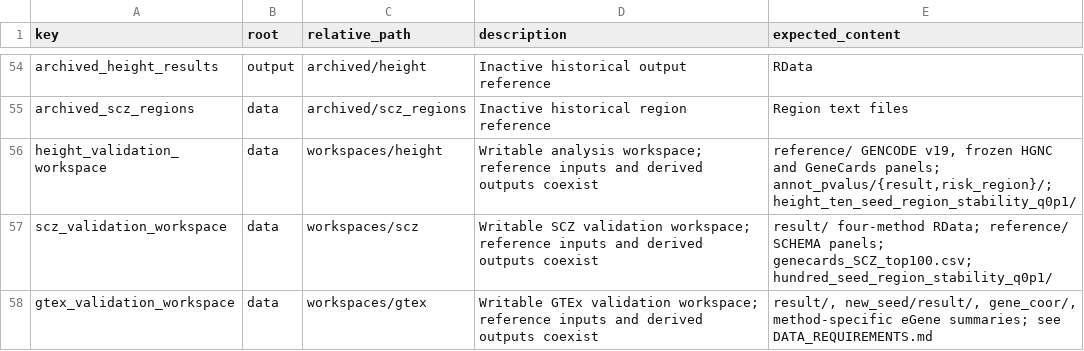
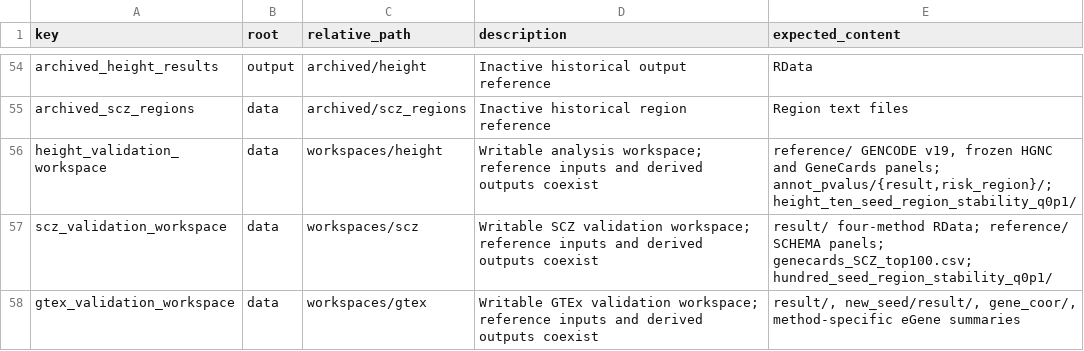
Before and after one commit to shi-ym19/AnnoKn_R, a TSV file: reproducibility/config/paths.tsv, drawn as a sheet; only a part is shown, gaps mark what is left out.

Commit message:
Consolidate documentation into package and reproducibility READMEs

```diff
--- a/reproducibility/config/paths.tsv
+++ b/reproducibility/config/paths.tsv
@@ -57,2 +57,2 @@ height_validation_workspace	data	workspaces/height	Writable analysis workspace;
 scz_validation_workspace	data	workspaces/scz	Writable SCZ validation workspace; reference inputs and derived outputs coexist	result/ four-method RData; reference/ SCHEMA panels; genecards_SCZ_top100.csv; hundred_seed_region_stability_q0p1/
-gtex_validation_workspace	data	workspaces/gtex	Writable GTEx validation workspace; reference inputs and derived outputs coexist	result/, new_seed/result/, gene_coor/, method-specific eGene summaries; see DATA_REQUIREMENTS.md
+gtex_validation_workspace	data	workspaces/gtex	Writable GTEx validation workspace; reference inputs and derived outputs coexist	result/, new_seed/result/, gene_coor/, method-specific eGene summaries
```
Also changed, not shown: 18 other files.
